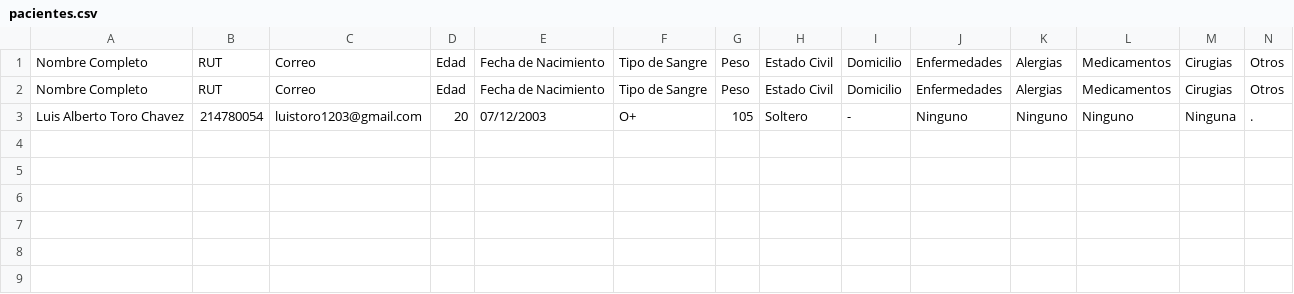
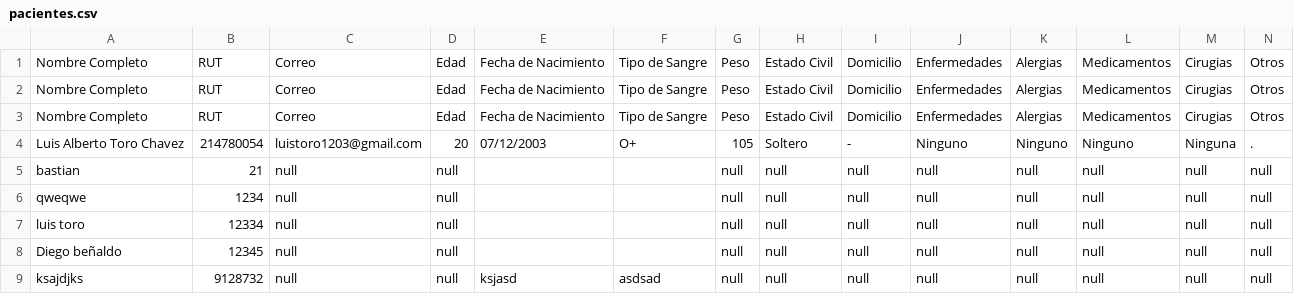
Before and after one commit to Toritou/ObjectiveClass, a CSV file: pacientes.csv, drawn as a sheet; only a part is shown; rows hold the shown columns only; the diff names each change by its address in the sheet, - before the commit and + after, or states it on an @@ line.

```diff
--- a/pacientes.csv
+++ b/pacientes.csv
+row 3: Nombre Completo | RUT | Correo | Edad | Fecha de Nacimiento | Tipo de Sangre | Peso | Estado Civil | Domicilio | Enfermedades | Alergias | Medicamentos | Cirugias | Otros
+row 5: bastian | 21 | null | null |  |  | null | null | null | null | null | null | null | null
+row 6: qweqwe | 1234 | null | null |  |  | null | null | null | null | null | null | null | null
+row 7: luis toro | 12334 | null | null |  |  | null | null | null | null | null | null | null | null
+row 8: Diego beñaldo | 12345 | null | null |  |  | null | null | null | null | null | null | null | null
+row 9: ksajdjks | 9128732 | null | null | ksjasd | asdsad | null | null | null | null | null | null | null | null
```
Also changed, not shown: agenda.csv, 4 other files.
